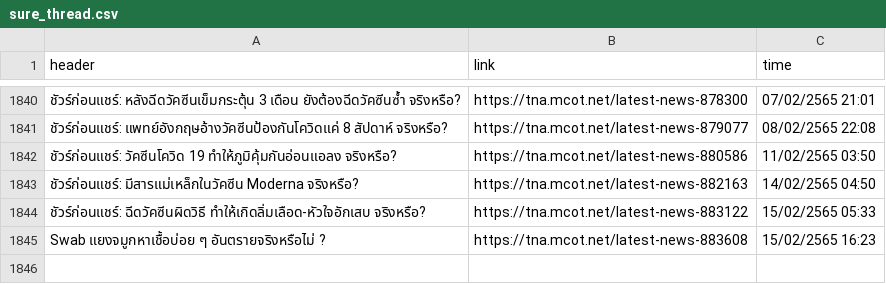
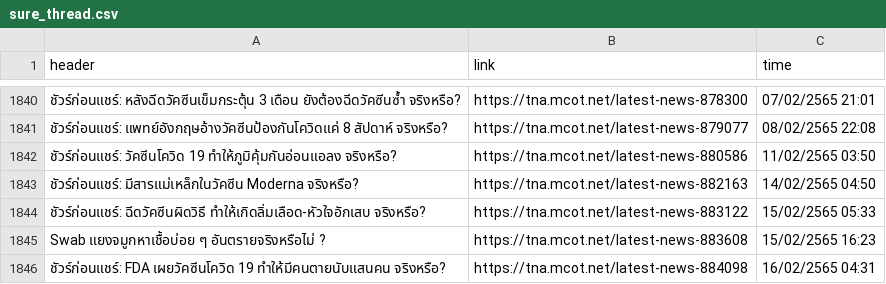
Before and after one commit to PPjaisri/Senior-project, a CSV file: result/Sure/sure_thread.csv, drawn as a sheet; only a part is shown, gaps mark what is left out; the diff names each change by its address in the sheet, - before the commit and + after, or states it on an @@ line.

```diff
--- a/result/Sure/sure_thread.csv
+++ b/result/Sure/sure_thread.csv
+row 1846: ชัวร์ก่อนแชร์: FDA เผยวัคซีนโควิด 19 ทำให้มีคนตายนับแสนคน จริงหรือ? | https://tna.mcot.net/latest-news-884098 | 16/02/2565 04:31
```
Also changed, not shown: 2 other files.
